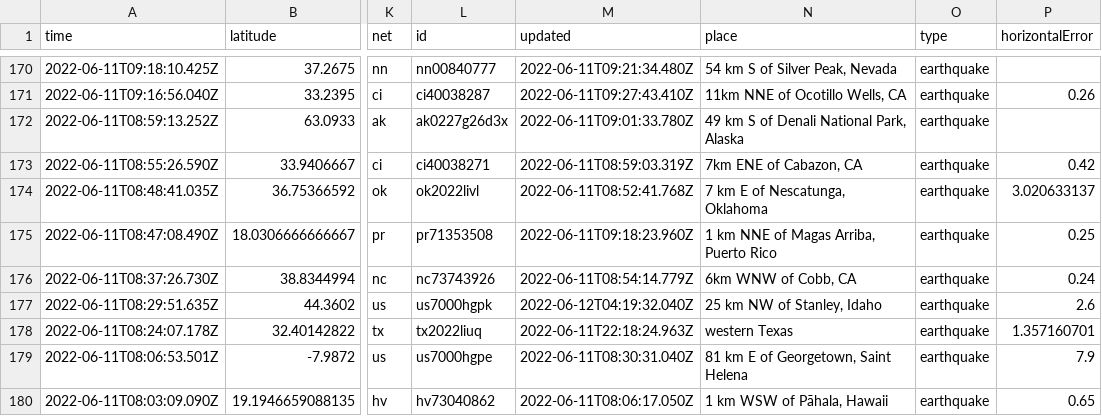
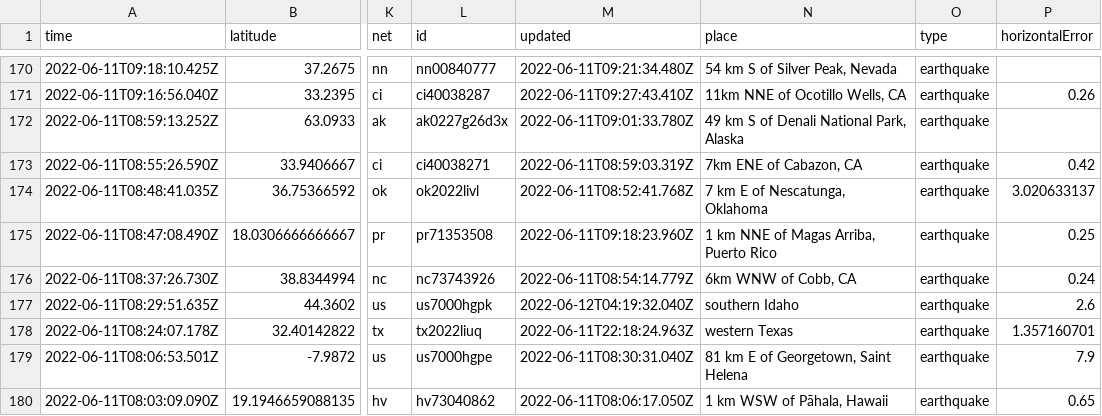
Before and after one commit to lizmurray3/my-data-robot, a CSV file: usgs_current.csv, drawn as a sheet; only a part is shown, gaps mark what is left out; the diff covers the shown part only; the diff names each change by its address in the sheet, - before the commit and + after, or states it on an @@ line.

```diff
--- a/usgs_current.csv
+++ b/usgs_current.csv
-N177 (place): 25 km NW of Stanley, Idaho
+N177 (place): southern Idaho
```
Also changed, not shown: 1 removed row and 7 edited cells elsewhere in this file.
